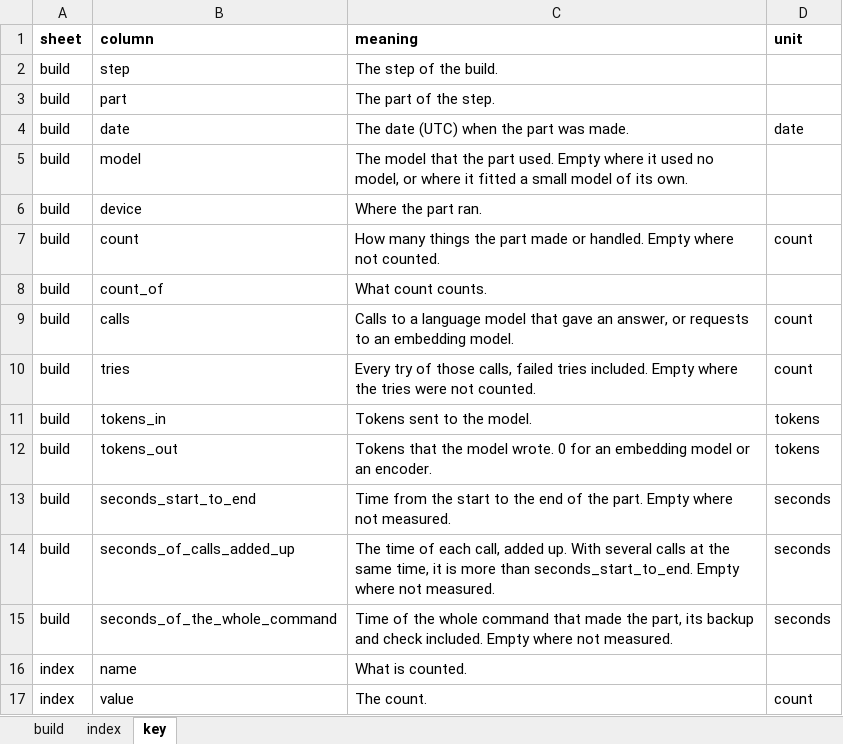
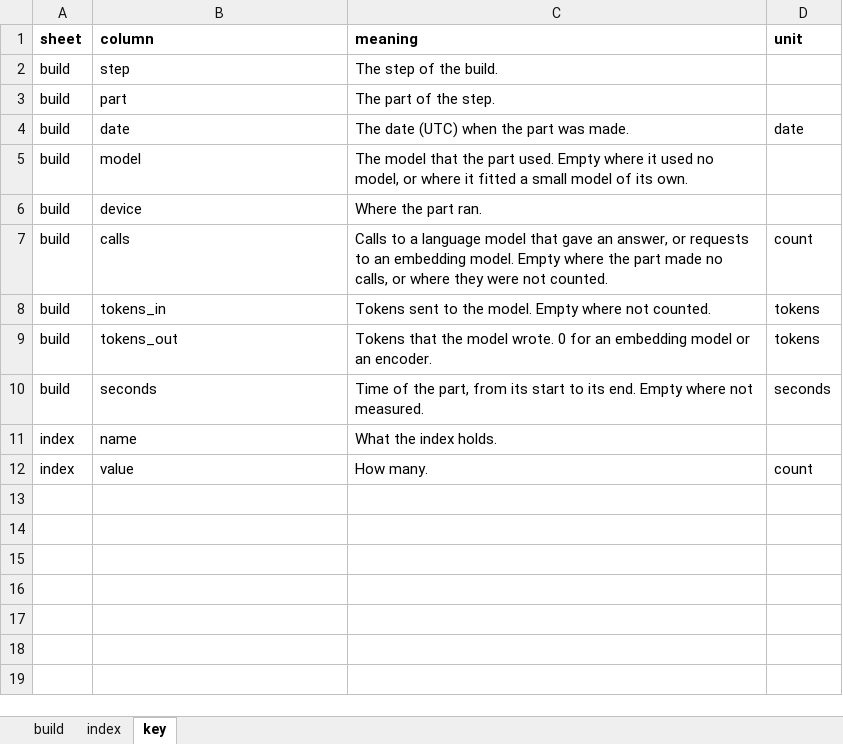
Before and after one commit to Objuret/GRAG-Job, an Excel workbook: finished_data/artefact_construction.xlsx, sheet key, drawn as a sheet; values as stored, in another font and other column widths than the file's, no borders; removed rows and columns are numbered as before the commit, all else as after; the diff names each change by its address in the sheet, - before the commit and + after, or states it on an @@ line.

```diff
--- a/finished_data/artefact_construction.xlsx (sheet key)
+++ b/finished_data/artefact_construction.xlsx (sheet key)
-row 7: build | count | How many things the part made or handled. Empty where not counted. | count
-row 8: build | count_of | What count counts.
-C7 (meaning): …embedding model.
+C7 (meaning): …embedding model. Empty where the part made no calls, or where they were not counted.
-row 10: build | tries | Every try of those calls, failed tries included. Empty where the tries were not counted. | count
-C8 (meaning): Tokens sent to the model.
+C8 (meaning): Tokens sent to the model. Empty where not counted.
-B10 (column): seconds_start_to_end
+B10 (column): seconds
-C10 (meaning): Time from the start to the end of the part. Empty where…
+C10 (meaning): Time of the part, from its start to its end. Empty where…
-row 14: build | seconds_of_calls_added_up | The time of each call, added up. With several calls at the same time, it is more than seconds_start_to_end. Empty where not measured. | seconds
-row 15: build | seconds_of_the_whole_command | Time of the whole command that made the part, its backup and check included. Empty where not measured. | seconds
-C11 (meaning): What is counted.
+C11 (meaning): What the index holds.
-C12 (meaning): The count.
+C12 (meaning): How many.
```
Also changed, not shown: sheet index, sheet build, finished_data/artefact_runs.xlsx, finished_data/lucene_construction.xlsx, 13 other files.
